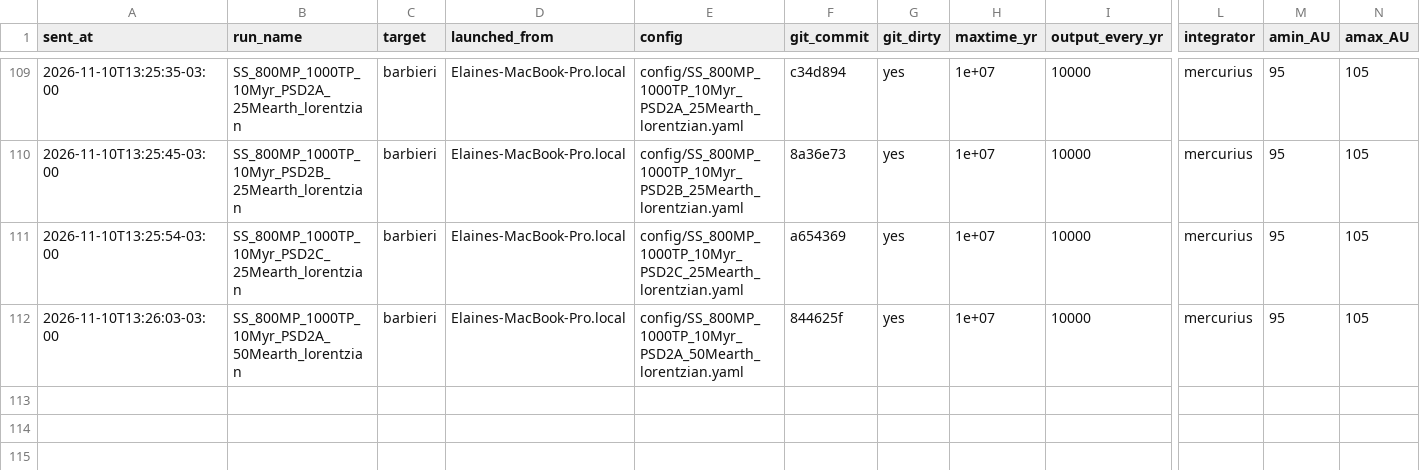
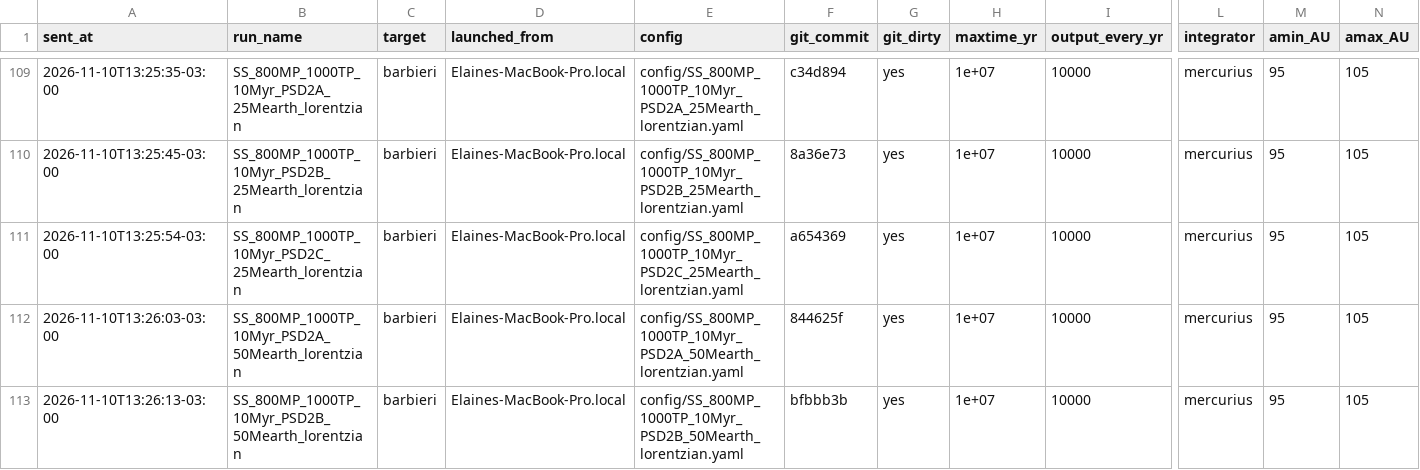
Before and after one commit to elainenieves01/debris-disk-pipeline, a CSV file: simulation_log.csv, drawn as a sheet; only a part is shown, gaps mark what is left out; rows hold the shown columns only; the diff names each change by its address in the sheet, - before the commit and + after, or states it on an @@ line.

Commit message:
Run log: launched SS_800MP_1000TP_10Myr_PSD2B_50Mearth_lorentzian on barbieri

```diff
--- a/simulation_log.csv
+++ b/simulation_log.csv
+row 113: 2026-11-10T13:26:13-03:00 | SS_800MP_1000TP_10Myr_PSD2B_50Mearth_lorentzian | barbieri | Elaines-MacBook-Pro.local | config/SS_800MP_1000TP_10Myr_PSD2B_50Mearth_lorentzian.yaml | bfbbb3b | yes | 1e+07 | 10000 | mercurius | 95 | 105
```
